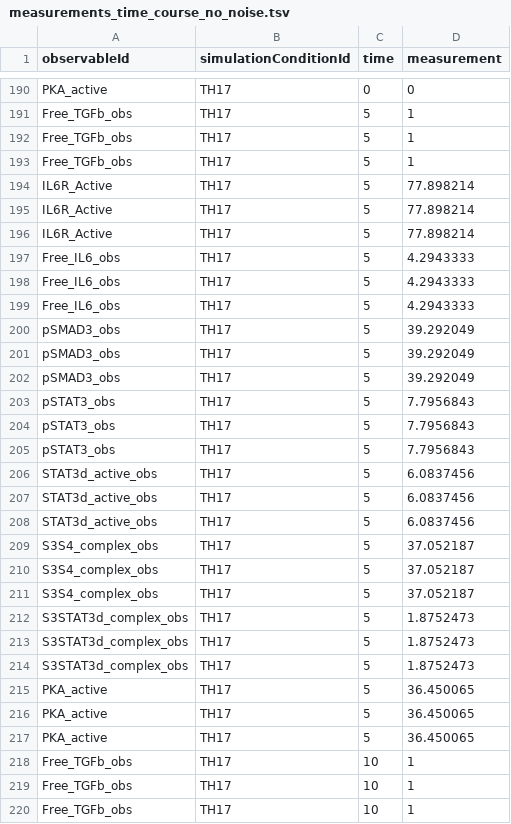
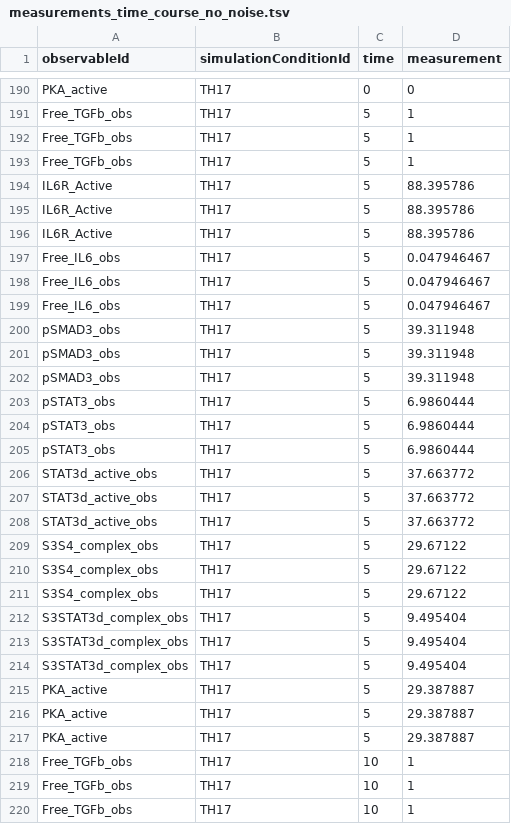
Before and after one commit to akutuva21/IL6_TGFb_Model, a TSV file: SimData/measurements_time_course_no_noise.tsv, drawn as a sheet; only a part is shown, gaps mark what is left out; the diff covers the shown part only.

```diff
--- a/SimData/measurements_time_course_no_noise.tsv
+++ b/SimData/measurements_time_course_no_noise.tsv
@@ -193,26 +193,26 @@ Free_TGFb_obs	TH17	5	1
 Free_TGFb_obs	TH17	5	1
-IL6R_Active	TH17	5	77.898214
-IL6R_Active	TH17	5	77.898214
-IL6R_Active	TH17	5	77.898214
-Free_IL6_obs	TH17	5	4.2943333
-Free_IL6_obs	TH17	5	4.2943333
-Free_IL6_obs	TH17	5	4.2943333
-pSMAD3_obs	TH17	5	39.292049
-pSMAD3_obs	TH17	5	39.292049
-pSMAD3_obs	TH17	5	39.292049
-pSTAT3_obs	TH17	5	7.7956843
-pSTAT3_obs	TH17	5	7.7956843
-pSTAT3_obs	TH17	5	7.7956843
-STAT3d_active_obs	TH17	5	6.0837456
-STAT3d_active_obs	TH17	5	6.0837456
-STAT3d_active_obs	TH17	5	6.0837456
-S3S4_complex_obs	TH17	5	37.052187
-S3S4_complex_obs	TH17	5	37.052187
-S3S4_complex_obs	TH17	5	37.052187
-S3STAT3d_complex_obs	TH17	5	1.8752473
-S3STAT3d_complex_obs	TH17	5	1.8752473
-S3STAT3d_complex_obs	TH17	5	1.8752473
-PKA_active	TH17	5	36.450065
-PKA_active	TH17	5	36.450065
-PKA_active	TH17	5	36.450065
+IL6R_Active	TH17	5	88.395786
+IL6R_Active	TH17	5	88.395786
+IL6R_Active	TH17	5	88.395786
+Free_IL6_obs	TH17	5	0.047946467
+Free_IL6_obs	TH17	5	0.047946467
+Free_IL6_obs	TH17	5	0.047946467
+pSMAD3_obs	TH17	5	39.311948
+pSMAD3_obs	TH17	5	39.311948
+pSMAD3_obs	TH17	5	39.311948
+pSTAT3_obs	TH17	5	6.9860444
+pSTAT3_obs	TH17	5	6.9860444
+pSTAT3_obs	TH17	5	6.9860444
+STAT3d_active_obs	TH17	5	37.663772
+STAT3d_active_obs	TH17	5	37.663772
+STAT3d_active_obs	TH17	5	37.663772
+S3S4_complex_obs	TH17	5	29.67122
+S3S4_complex_obs	TH17	5	29.67122
+S3S4_complex_obs	TH17	5	29.67122
+S3STAT3d_complex_obs	TH17	5	9.495404
+S3STAT3d_complex_obs	TH17	5	9.495404
+S3STAT3d_complex_obs	TH17	5	9.495404
+PKA_active	TH17	5	29.387887
+PKA_active	TH17	5	29.387887
+PKA_active	TH17	5	29.387887
 Free_TGFb_obs	TH17	10	1
```
Also changed, not shown: 96 edited cells elsewhere in this file, SimData/measurements_time_course_noise1.tsv, SimData/measurements_time_course_noise_combined.tsv, 14 other files.
